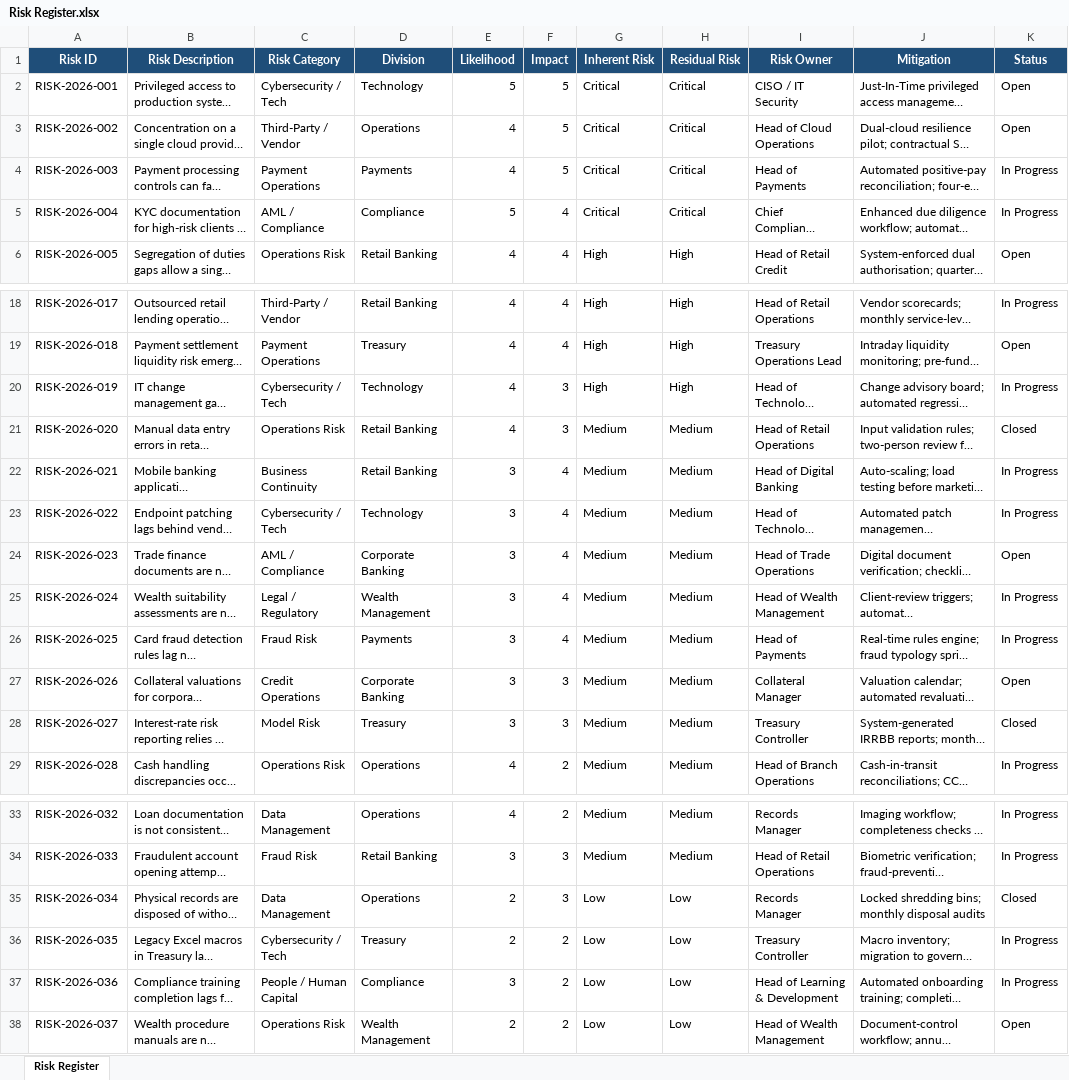
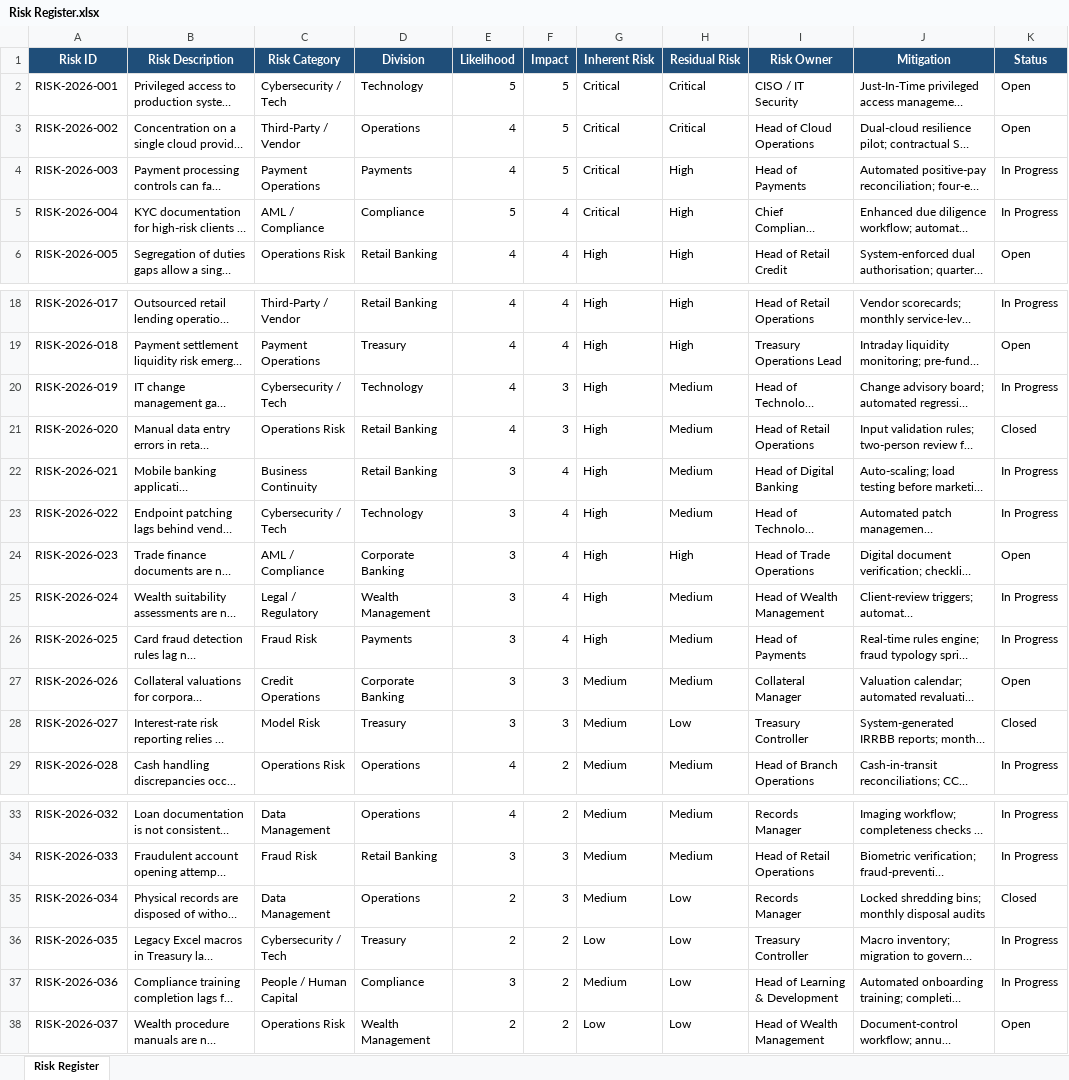
Before and after one commit to Rayyan134/ai-business-chatbot, an Excel workbook: sample-data/Risk Register.xlsx, sheet Risk Register, drawn as a sheet; only a part is shown, gaps mark what is left out; long unchanged cells end in …; values as stored, in another font and other column widths than the file's, no borders; the diff names each change by its address in the sheet, - before the commit and + after, or states it on an @@ line.

Commit message:
feat: add realistic synthetic risk dataset

```diff
--- a/sample-data/Risk Register.xlsx (sheet Risk Register)
+++ b/sample-data/Risk Register.xlsx (sheet Risk Register)
-H4:H5 (Residual Risk): Critical
+H4:H5 (Residual Risk): High
-H20 (Residual Risk): High
+H20 (Residual Risk): Medium
-G21:G26 (Inherent Risk): Medium
+G21:G26 (Inherent Risk): High
-H24 (Residual Risk): Medium
+H24 (Residual Risk): High
-H28 (Residual Risk): Medium
+H28 (Residual Risk): Low
-G35 (Inherent Risk): Low
+G35 (Inherent Risk): Medium
-G37 (Inherent Risk): Low
+G37 (Inherent Risk): Medium
```
Also changed, not shown: sample-data/Audit Findings.xlsx, sample-data/Exception Log.xlsx, 4 other files.
